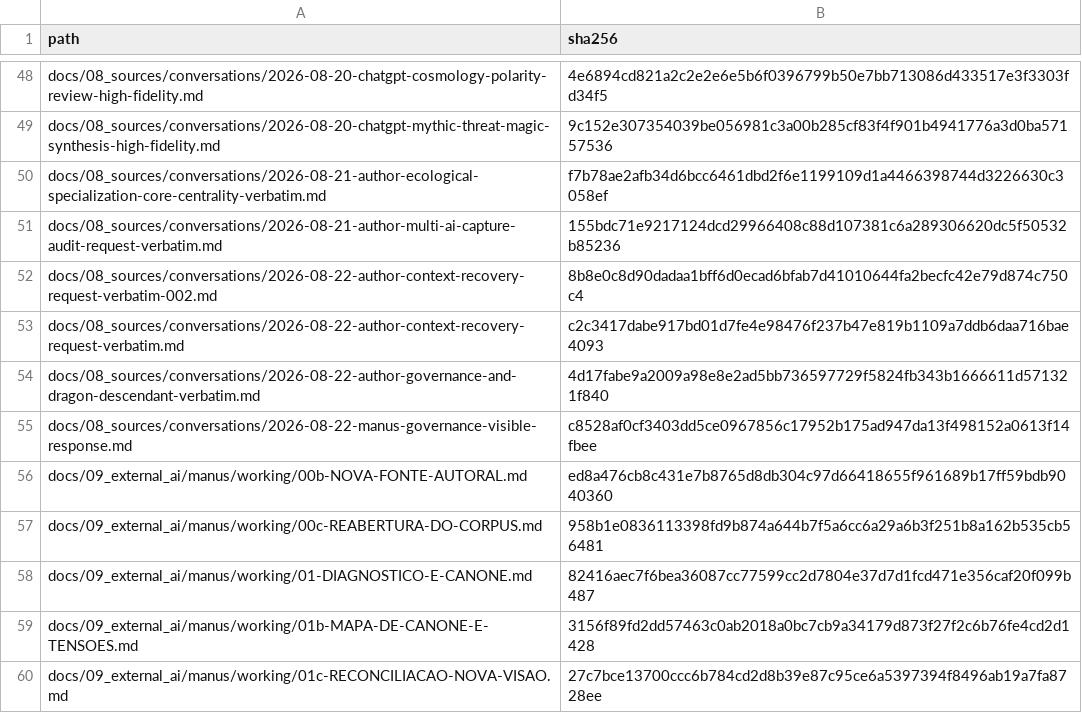
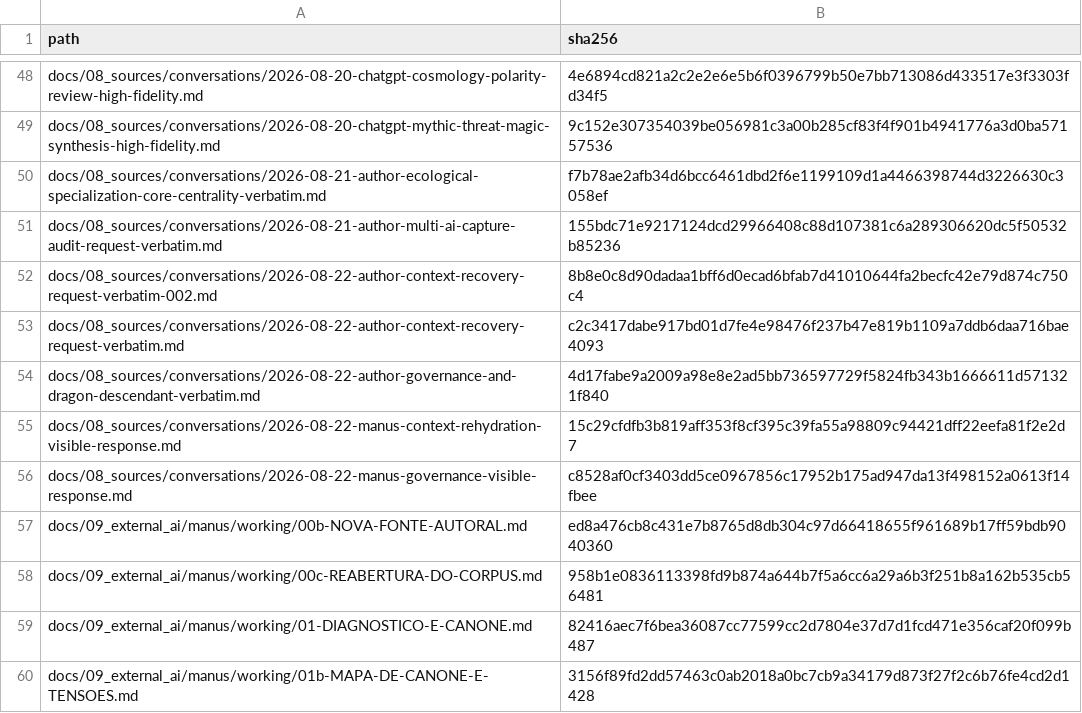
Before and after one commit to dyegorodrigues/BeastWorld, a TSV file: docs/00_governance/ARCHIVE_MANIFEST_2026-08-22.tsv, drawn as a sheet; only a part is shown, gaps mark what is left out; the shorter side is filled out with more unchanged rows; the diff names each change by its address in the sheet, - before the commit and + after, or states it on an @@ line.

Commit message:
governance: archive rehydration response

```diff
--- a/docs/00_governance/ARCHIVE_MANIFEST_2026-08-22.tsv
+++ b/docs/00_governance/ARCHIVE_MANIFEST_2026-08-22.tsv
+row 55: docs/08_sources/conversations/2026-08-22-manus-context-rehydration-visible-response.md | 15c29cfdfb3b819aff353f8cf395c39fa55a98809c94421dff22eefa81f2e2d7
```
Also changed, not shown: 1 other file.
